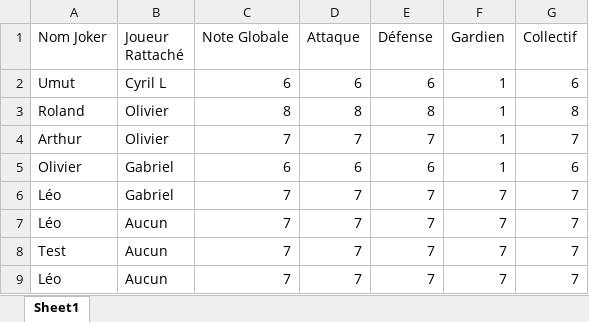
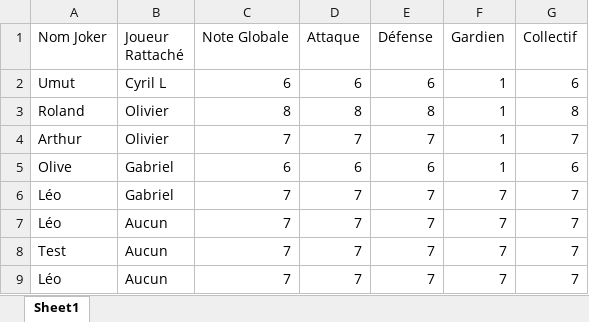
Before and after one commit to benylerikiki/soccer-FFL-v2, an Excel workbook: database_jokers.xlsx, sheet Sheet1, drawn as a sheet; values as stored, in another font and other column widths than the file's, no borders; the diff names each change by its address in the sheet, - before the commit and + after, or states it on an @@ line.

Commit message:
Mise à jour base jokers [via Soccer FFL]

```diff
--- a/database_jokers.xlsx (sheet Sheet1)
+++ b/database_jokers.xlsx (sheet Sheet1)
-A5 (Nom Joker): Olivier
+A5 (Nom Joker): Olive
```
